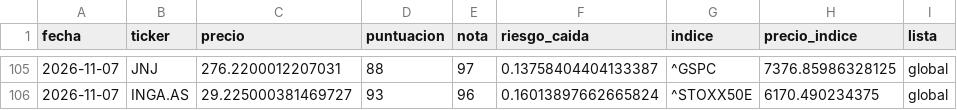
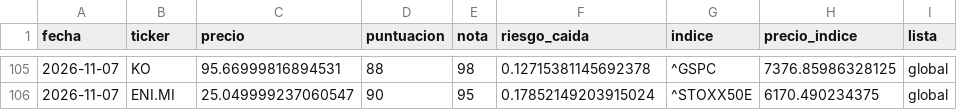
Before and after one commit to agomes03/Bolsa_Alex, a CSV file: informe/historico_ideas.csv, drawn as a sheet; only a part is shown, gaps mark what is left out; the diff covers the shown part only.

```diff
--- a/informe/historico_ideas.csv
+++ b/informe/historico_ideas.csv
@@ -105,2 +105,2 @@ fecha,ticker,precio,puntuacion,nota,riesgo_caida,indice,precio_indice,lista
-2026-11-07,JNJ,276.2200012207031,88,97,0.13758404404133387,^GSPC,7376.85986328125,global
-2026-11-07,INGA.AS,29.225000381469727,93,96,0.16013897662665824,^STOXX50E,6170.490234375,global
+2026-11-07,KO,95.66999816894531,88,98,0.12715381145692378,^GSPC,7376.85986328125,global
+2026-11-07,ENI.MI,25.049999237060547,90,95,0.17852149203915024,^STOXX50E,6170.490234375,global
```
Also changed, not shown: 30 edited cells elsewhere in this file, informe/historico_noticias.csv, informe/historico_veredictos.csv, 2 other files.
